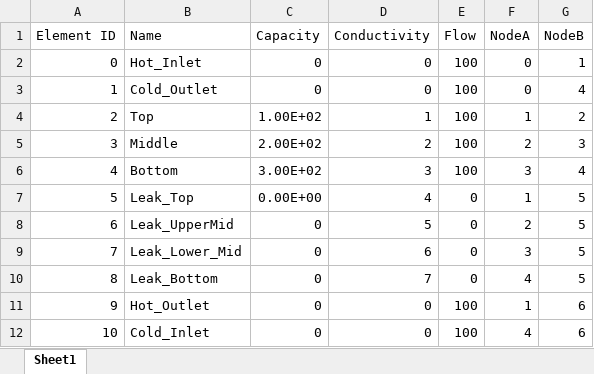
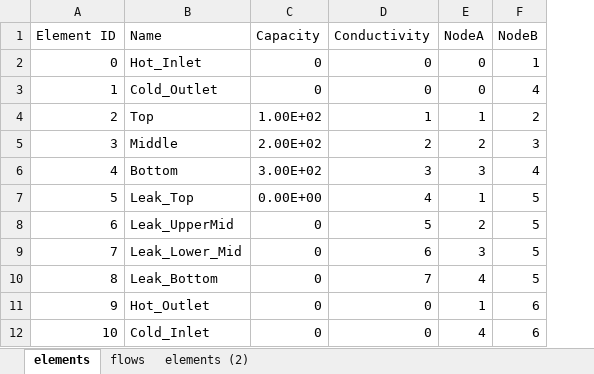
Before and after one commit to hancse/twozone_housemodel, an Excel workbook: housemodel/tools/xl_for_yaml.xlsx, sheet elements, drawn as a sheet; values as stored, in another font and other column widths than the file's, no borders; the diff names each change by its address in the sheet, - before the commit and + after, or states it on an @@ line.

Commit message:
Built Cmatrix, kmatrix and Flow matrices in xl2yml.py
Updated documentation (Cmatrix)

```diff
--- a/housemodel/tools/xl_for_yaml.xlsx (sheet elements)
+++ b/housemodel/tools/xl_for_yaml.xlsx (sheet elements)
-sheet tab: Sheet1
+sheet tab: elements
+sheet tab: flows
+sheet tab: elements (2)
-column E (Flow), rows 2-12: 100 | 100 | 100 | 100 | 100 | 0 | 0 | 0 | 0 | 100 | 100
```
Also changed, not shown: 3 other files.
